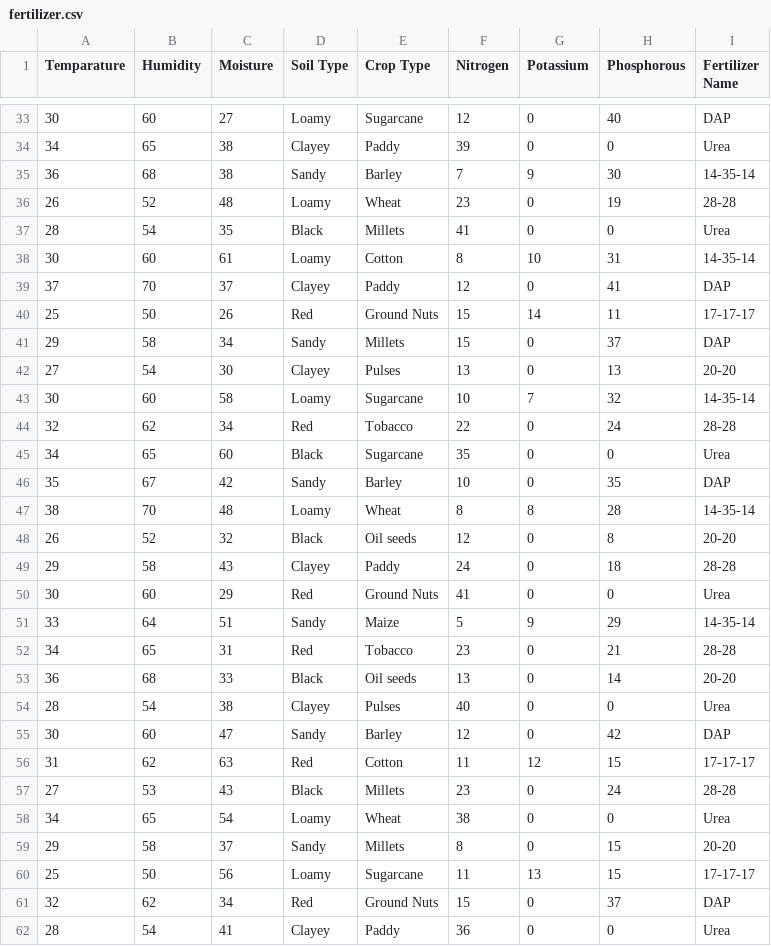
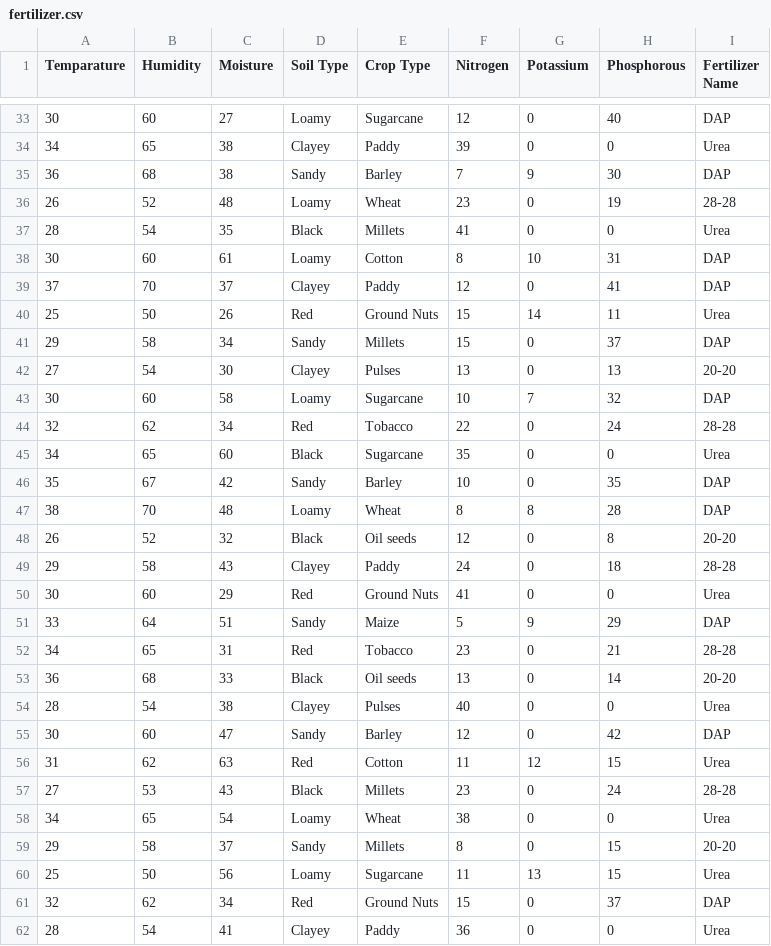
Before and after one commit to nirajsingh002/end-of-program-project, a CSV file: backend/dataset/fertilizer.csv, drawn as a sheet; only a part is shown, gaps mark what is left out; the diff covers the shown part only.

```diff
--- a/backend/dataset/fertilizer.csv
+++ b/backend/dataset/fertilizer.csv
@@ -34,11 +34,11 @@ Temparature,Humidity ,Moisture,Soil Type,Crop Type,Nitrogen,Potassium,Phosphorou
 34,65,38,Clayey,Paddy,39,0,0,Urea
-36,68,38,Sandy,Barley,7,9,30,14-35-14
+36,68,38,Sandy,Barley,7,9,30,DAP
 26,52,48,Loamy,Wheat,23,0,19,28-28
 28,54,35,Black,Millets,41,0,0,Urea
-30,60,61,Loamy,Cotton,8,10,31,14-35-14
+30,60,61,Loamy,Cotton,8,10,31,DAP
 37,70,37,Clayey,Paddy,12,0,41,DAP
-25,50,26,Red,Ground Nuts,15,14,11,17-17-17
+25,50,26,Red,Ground Nuts,15,14,11,Urea
 29,58,34,Sandy,Millets,15,0,37,DAP
 27,54,30,Clayey,Pulses,13,0,13,20-20
-30,60,58,Loamy,Sugarcane,10,7,32,14-35-14
+30,60,58,Loamy,Sugarcane,10,7,32,DAP
 32,62,34,Red,Tobacco,22,0,24,28-28
@@ -46,3 +46,3 @@ Temparature,Humidity ,Moisture,Soil Type,Crop Type,Nitrogen,Potassium,Phosphorou
 35,67,42,Sandy,Barley,10,0,35,DAP
-38,70,48,Loamy,Wheat,8,8,28,14-35-14
+38,70,48,Loamy,Wheat,8,8,28,DAP
 26,52,32,Black,Oil seeds,12,0,8,20-20
@@ -50,3 +50,3 @@ Temparature,Humidity ,Moisture,Soil Type,Crop Type,Nitrogen,Potassium,Phosphorou
 30,60,29,Red,Ground Nuts,41,0,0,Urea
-33,64,51,Sandy,Maize,5,9,29,14-35-14
+33,64,51,Sandy,Maize,5,9,29,DAP
 34,65,31,Red,Tobacco,23,0,21,28-28
@@ -55,3 +55,3 @@ Temparature,Humidity ,Moisture,Soil Type,Crop Type,Nitrogen,Potassium,Phosphorou
 30,60,47,Sandy,Barley,12,0,42,DAP
-31,62,63,Red,Cotton,11,12,15,17-17-17
+31,62,63,Red,Cotton,11,12,15,Urea
 27,53,43,Black,Millets,23,0,24,28-28
@@ -59,3 +59,3 @@ Temparature,Humidity ,Moisture,Soil Type,Crop Type,Nitrogen,Potassium,Phosphorou
 29,58,37,Sandy,Millets,8,0,15,20-20
-25,50,56,Loamy,Sugarcane,11,13,15,17-17-17
+25,50,56,Loamy,Sugarcane,11,13,15,Urea
 32,62,34,Red,Ground Nuts,15,0,37,DAP
```
Also changed, not shown: 39 edited cells elsewhere in this file, 55 other files.
